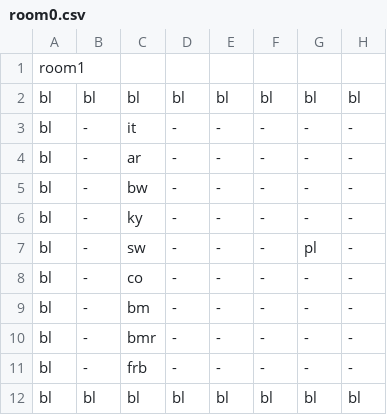
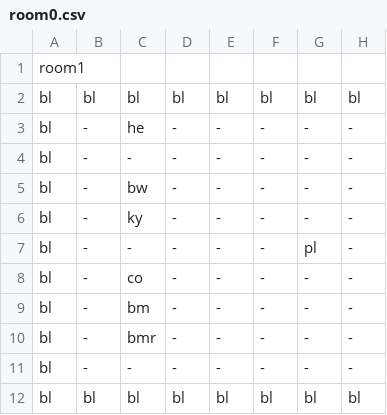
Before and after one commit to MMachado05/3902_Project, a CSV file: Rooms/room0.csv, drawn as a sheet; only a part is shown; the diff names each change by its address in the sheet, - before the commit and + after, or states it on an @@ line.

```diff
--- a/Rooms/room0.csv
+++ b/Rooms/room0.csv
-C3: it
+C3: he
-C4: ar
+C4: -
-C7: sw
+C7: -
-C11: frb
+C11: -
```
Also changed, not shown: Rooms/room1.csv, Rooms/room4.csv, 16 other files.
